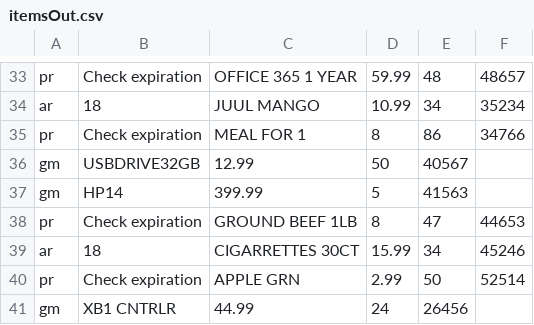
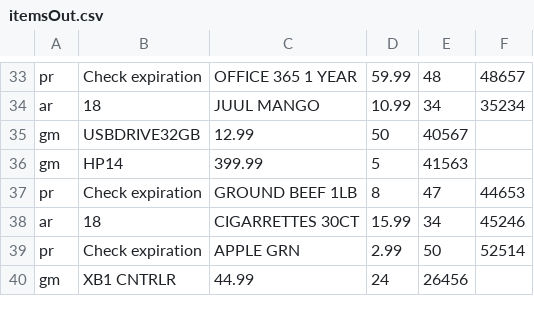
Before and after one commit to austinnadler/Inventory-Management-System, a CSV file: itemsOut.csv, drawn as a sheet; only a part is shown, gaps mark what is left out; the diff names each change by its address in the sheet, - before the commit and + after, or states it on an @@ line.

```diff
--- a/itemsOut.csv
+++ b/itemsOut.csv
-row 35: pr | Check expiration | MEAL FOR 1 | 8 | 86 | 34766
```
Also changed, not shown: 3 other files.
